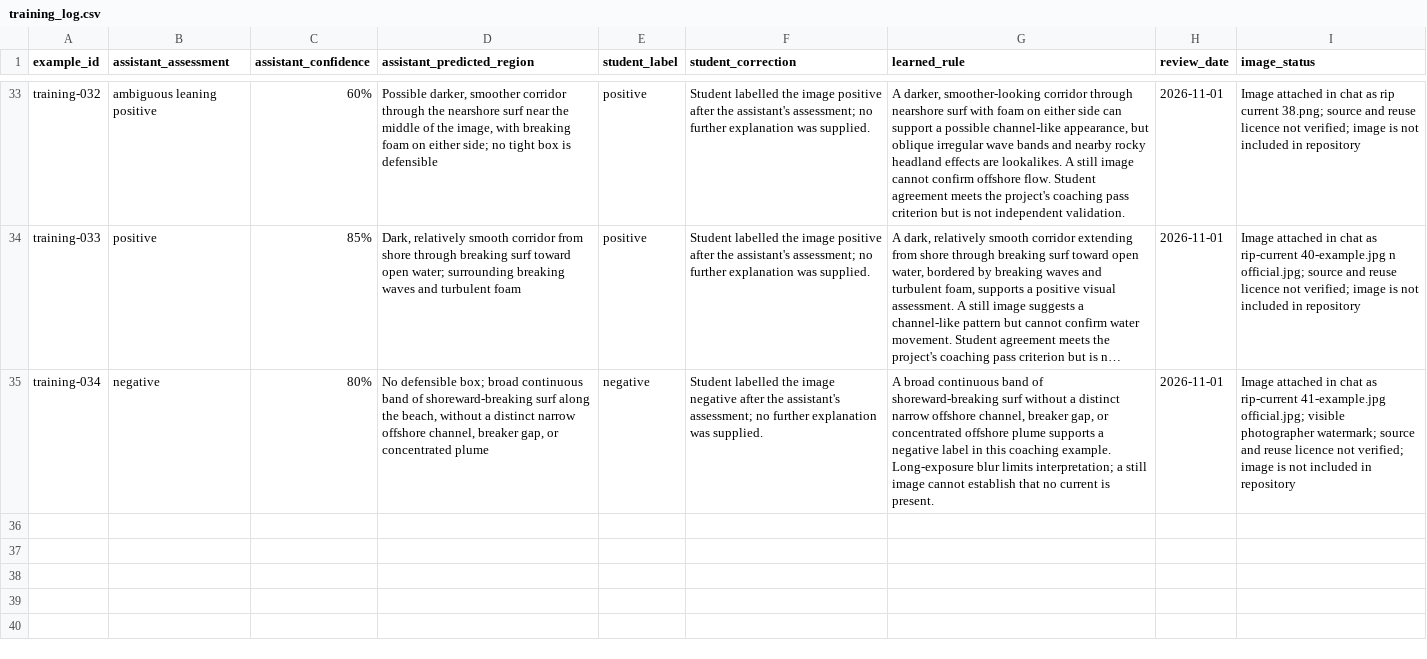
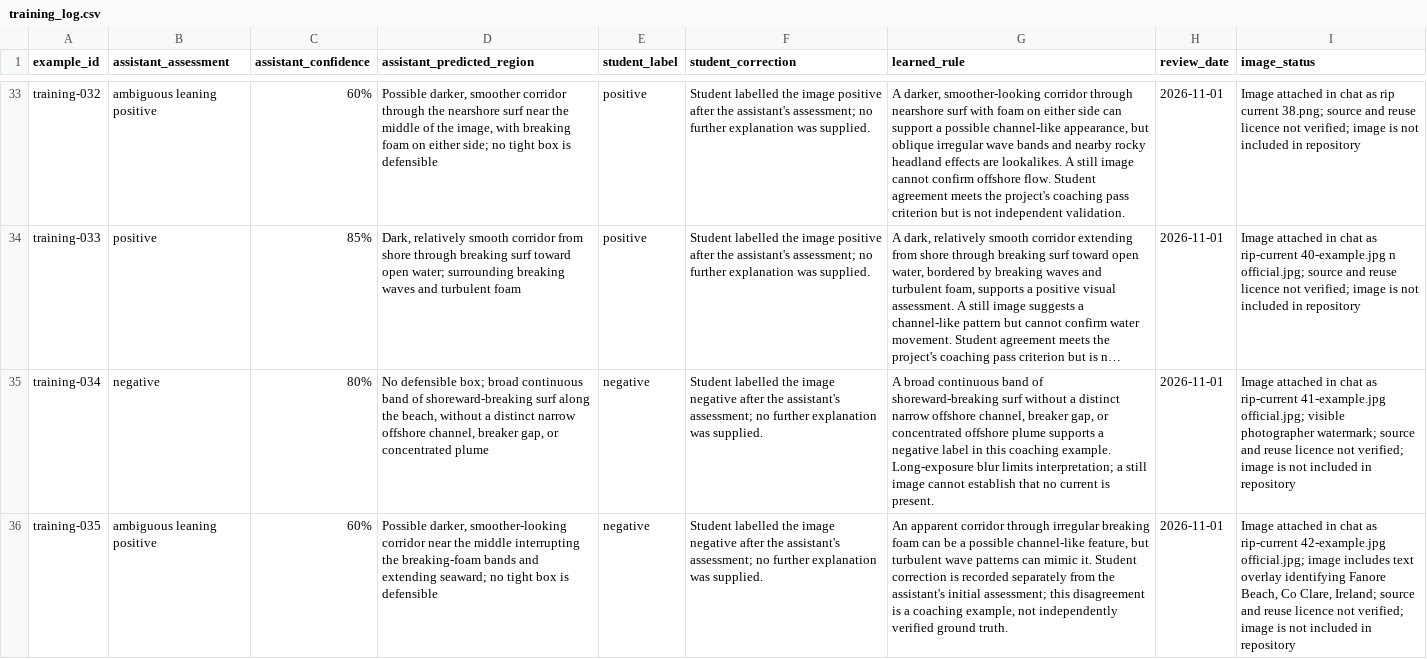
Before and after one commit to seanogor/riptide-yste-2026, a CSV file: data/training_log.csv, drawn as a sheet; only a part is shown, gaps mark what is left out; long unchanged cells end in …; the diff names each change by its address in the sheet, - before the commit and + after, or states it on an @@ line.

```diff
--- a/data/training_log.csv
+++ b/data/training_log.csv
+row 36: training-035 | ambiguous leaning positive | 60% | Possible darker, smoother-looking corridor near the middle interrupting the breaking-foam bands and extending seaward; no tight box is defensible | negative | Student labelled the image negative after the assistant's assessment; no further explanation was supplied. | An apparent corridor through irregular breaking foam can be a possible channel-like feature, but turbulent wave patterns can mimic it. Student correction is recorded separately from the assistant's initial assessment; this disagreement is a coaching example, not independently verified ground truth. | 2026-11-01 | Image attached in chat as rip-current 42-example.jpg official.jpg; image includes text overlay identifying Fanore Beach, Co Clare, Ireland; source and reuse licence not verified; image is not included in repository
```
Also changed, not shown: 1 other file.
